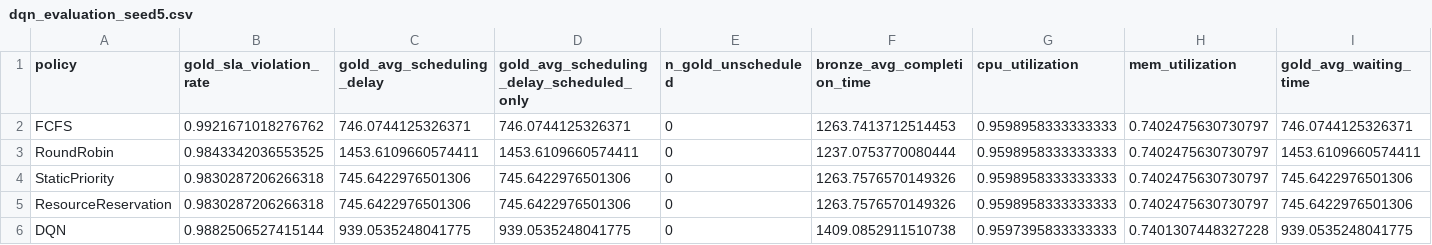
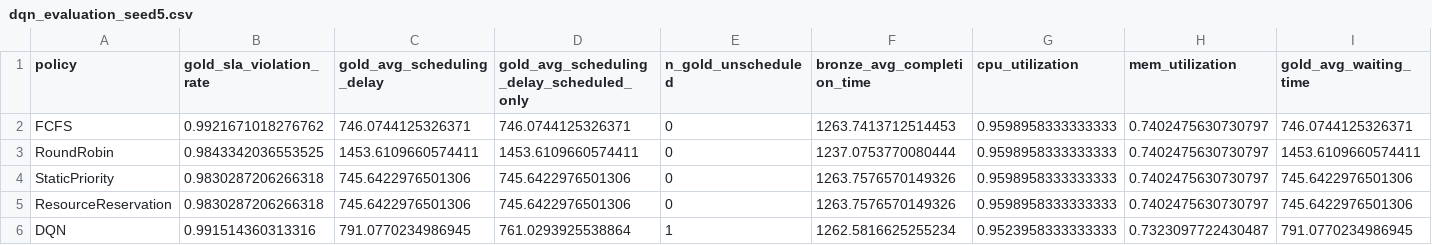
Before and after one commit to Vida181105/priority-aware-rl-cluster-scheduling, a CSV file: results/csv/multiseed/dqn_evaluation_seed5.csv, drawn as a sheet; only a part is shown; the diff covers the shown part only; the diff names each change by its address in the sheet, - before the commit and + after, or states it on an @@ line.

```diff
--- a/results/csv/multiseed/dqn_evaluation_seed5.csv
+++ b/results/csv/multiseed/dqn_evaluation_seed5.csv
-B6 (gold_sla_violation_rate): 0.9882506527415144
+B6 (gold_sla_violation_rate): 0.991514360313316
-C6 (gold_avg_scheduling_delay): 939.0535248041775
+C6 (gold_avg_scheduling_delay): 791.0770234986945
-D6: 939.0535248041775
+D6: 761.0293925538864
-E6 (n_gold_unscheduled): 0
+E6 (n_gold_unscheduled): 1
-F6 (bronze_avg_completion_time): 1409.0852911510738
+F6 (bronze_avg_completion_time): 1262.5816625255234
-G6 (cpu_utilization): 0.9597395833333333
+G6 (cpu_utilization): 0.9523958333333333
-H6 (mem_utilization): 0.7401307448327228
+H6 (mem_utilization): 0.7323097722430487
-I6 (gold_avg_waiting_time): 939.0535248041775
+I6 (gold_avg_waiting_time): 791.0770234986945
```
Also changed, not shown: 9 edited cells elsewhere in this file, results/csv/multiseed/freshness_bonus/dqn_evaluation_seed5.csv, results/csv/multiseed/freshness_bonus/multiseed_aggregate_stats.csv, 22 other files.
